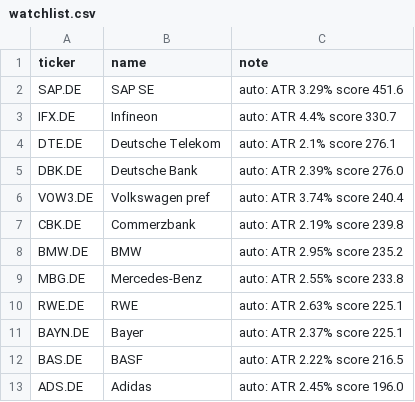
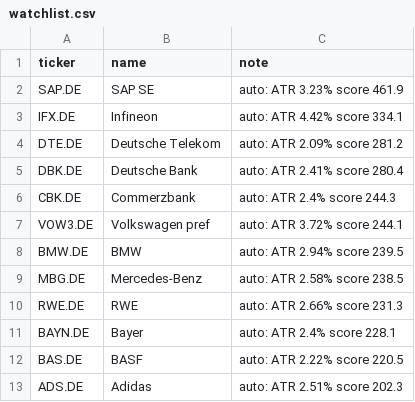
Before and after one commit to amaccountant/swing-agent, a CSV file: watchlist.csv, drawn as a sheet.

```diff
--- a/watchlist.csv
+++ b/watchlist.csv
@@ -1,13 +1,13 @@
 ticker,name,note
-SAP.DE,SAP SE,auto: ATR 3.29% score 451.6
-IFX.DE,Infineon,auto: ATR 4.4% score 330.7
-DTE.DE,Deutsche Telekom,auto: ATR 2.1% score 276.1
-DBK.DE,Deutsche Bank,auto: ATR 2.39% score 276.0
-VOW3.DE,Volkswagen pref,auto: ATR 3.74% score 240.4
-CBK.DE,Commerzbank,auto: ATR 2.19% score 239.8
-BMW.DE,BMW,auto: ATR 2.95% score 235.2
-MBG.DE,Mercedes-Benz,auto: ATR 2.55% score 233.8
-RWE.DE,RWE,auto: ATR 2.63% score 225.1
-BAYN.DE,Bayer,auto: ATR 2.37% score 225.1
-BAS.DE,BASF,auto: ATR 2.22% score 216.5
-ADS.DE,Adidas,auto: ATR 2.45% score 196.0
+SAP.DE,SAP SE,auto: ATR 3.23% score 461.9
+IFX.DE,Infineon,auto: ATR 4.42% score 334.1
+DTE.DE,Deutsche Telekom,auto: ATR 2.09% score 281.2
+DBK.DE,Deutsche Bank,auto: ATR 2.41% score 280.4
+CBK.DE,Commerzbank,auto: ATR 2.4% score 244.3
+VOW3.DE,Volkswagen pref,auto: ATR 3.72% score 244.1
+BMW.DE,BMW,auto: ATR 2.94% score 239.5
+MBG.DE,Mercedes-Benz,auto: ATR 2.58% score 238.5
+RWE.DE,RWE,auto: ATR 2.66% score 231.3
+BAYN.DE,Bayer,auto: ATR 2.4% score 228.1
+BAS.DE,BASF,auto: ATR 2.22% score 220.5
+ADS.DE,Adidas,auto: ATR 2.51% score 202.3
```
Also changed, not shown: 2 other files.
